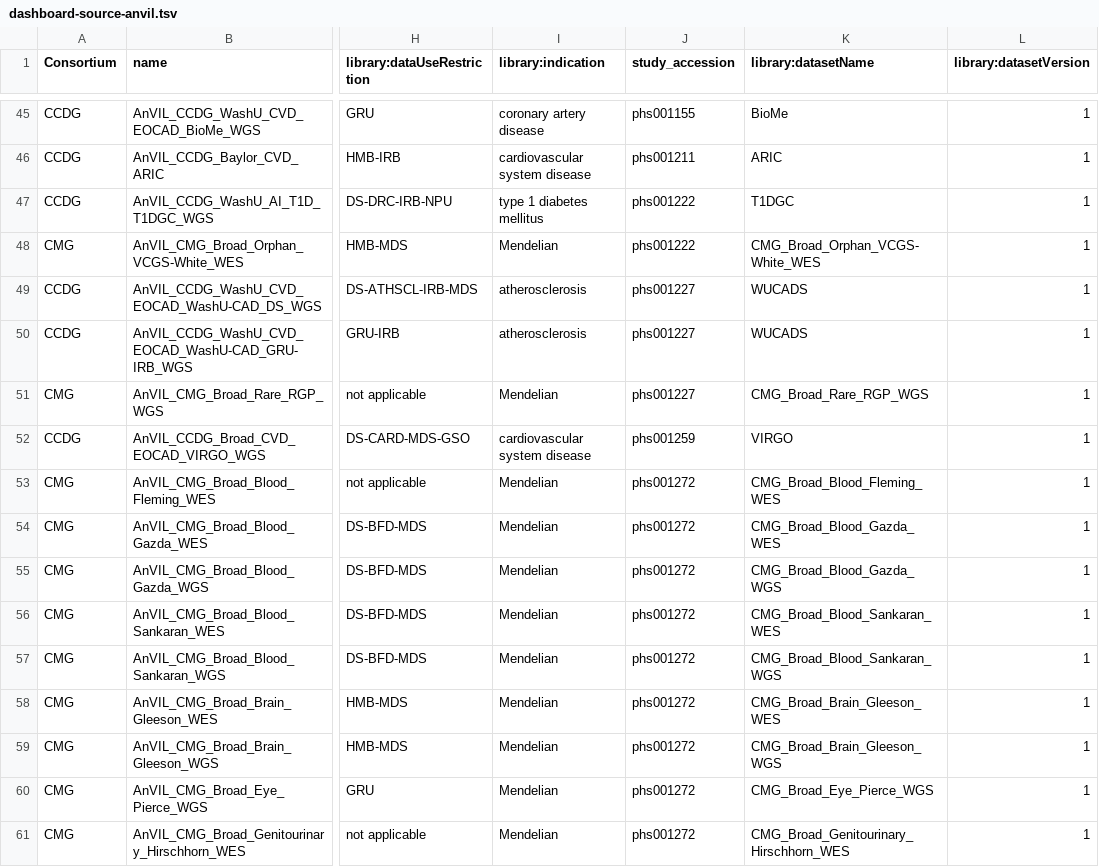
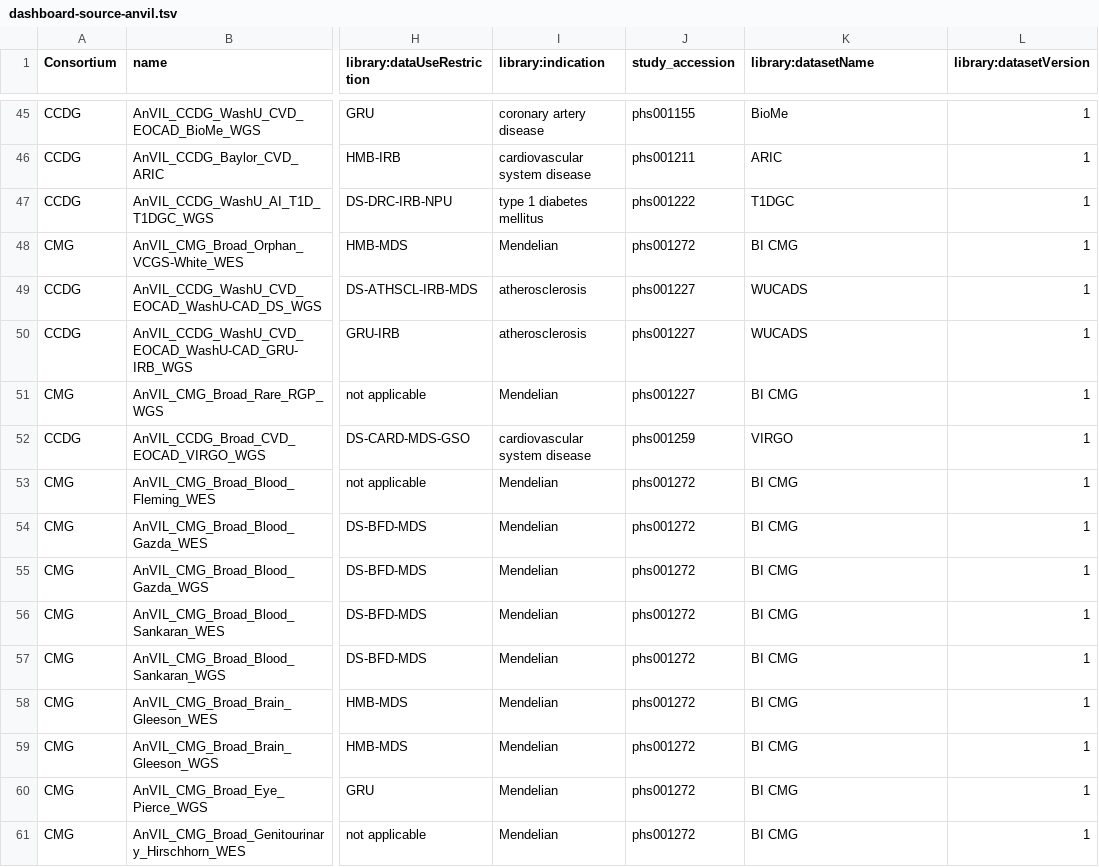
Before and after one commit to anvilproject/anvil-portal, a TSV file: plugins/utils/dashboard-source-anvil.tsv, drawn as a sheet; only a part is shown, gaps mark what is left out; the diff covers the shown part only; the diff names each change by its address in the sheet, - before the commit and + after, or states it on an @@ line.

Commit message:
Refresh AnVIL portion of NCPI dataset catalog. #1148.

```diff
--- a/plugins/utils/dashboard-source-anvil.tsv
+++ b/plugins/utils/dashboard-source-anvil.tsv
-J48 (study_accession): phs001222
+J48 (study_accession): phs001272
-K48 (library:datasetName): CMG_Broad_Orphan_VCGS-White_WES
+K48 (library:datasetName): BI CMG
-K51 (library:datasetName): CMG_Broad_Rare_RGP_WGS
+K51 (library:datasetName): BI CMG
-K53 (library:datasetName): CMG_Broad_Blood_Fleming_WES
+K53 (library:datasetName): BI CMG
-K54 (library:datasetName): CMG_Broad_Blood_Gazda_WES
+K54 (library:datasetName): BI CMG
-K55 (library:datasetName): CMG_Broad_Blood_Gazda_WGS
+K55 (library:datasetName): BI CMG
-K56 (library:datasetName): CMG_Broad_Blood_Sankaran_WES
+K56 (library:datasetName): BI CMG
-K57 (library:datasetName): CMG_Broad_Blood_Sankaran_WGS
+K57 (library:datasetName): BI CMG
-K58 (library:datasetName): CMG_Broad_Brain_Gleeson_WES
+K58 (library:datasetName): BI CMG
-K59 (library:datasetName): CMG_Broad_Brain_Gleeson_WGS
+K59 (library:datasetName): BI CMG
-K60 (library:datasetName): CMG_Broad_Eye_Pierce_WGS
+K60 (library:datasetName): BI CMG
-K61 (library:datasetName): CMG_Broad_Genitourinary_Hirschhorn_WES
+K61 (library:datasetName): BI CMG
```
Also changed, not shown: 45 edited cells elsewhere in this file.
